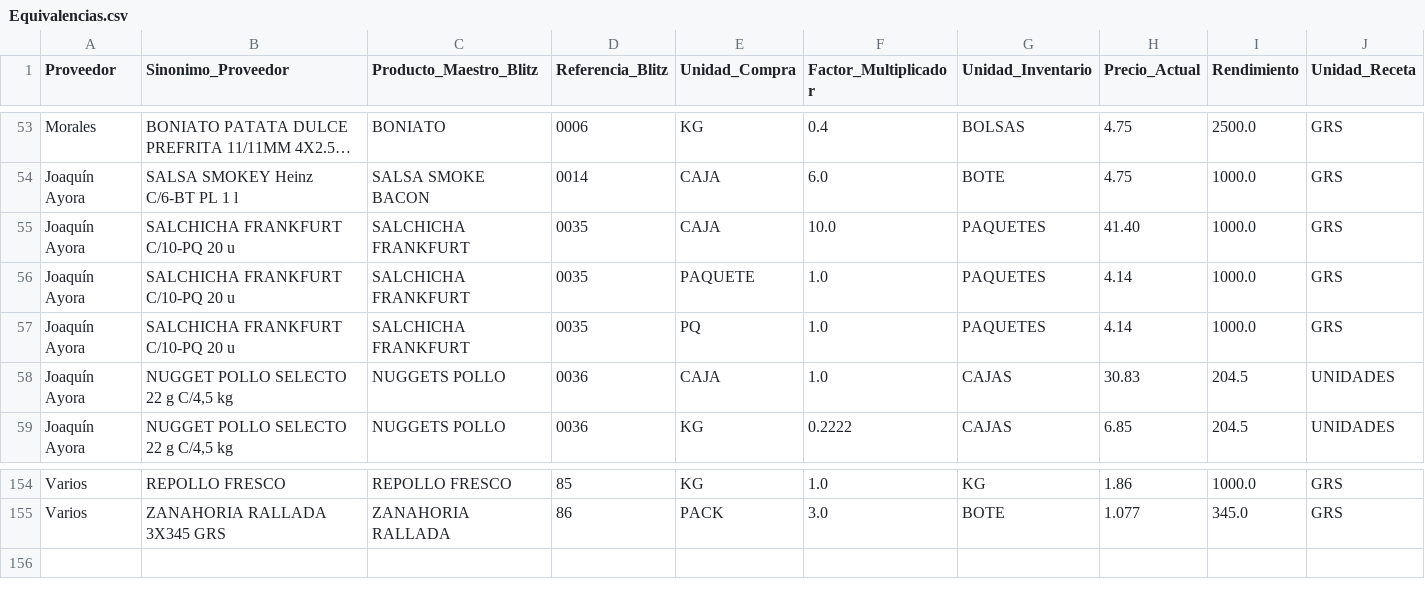
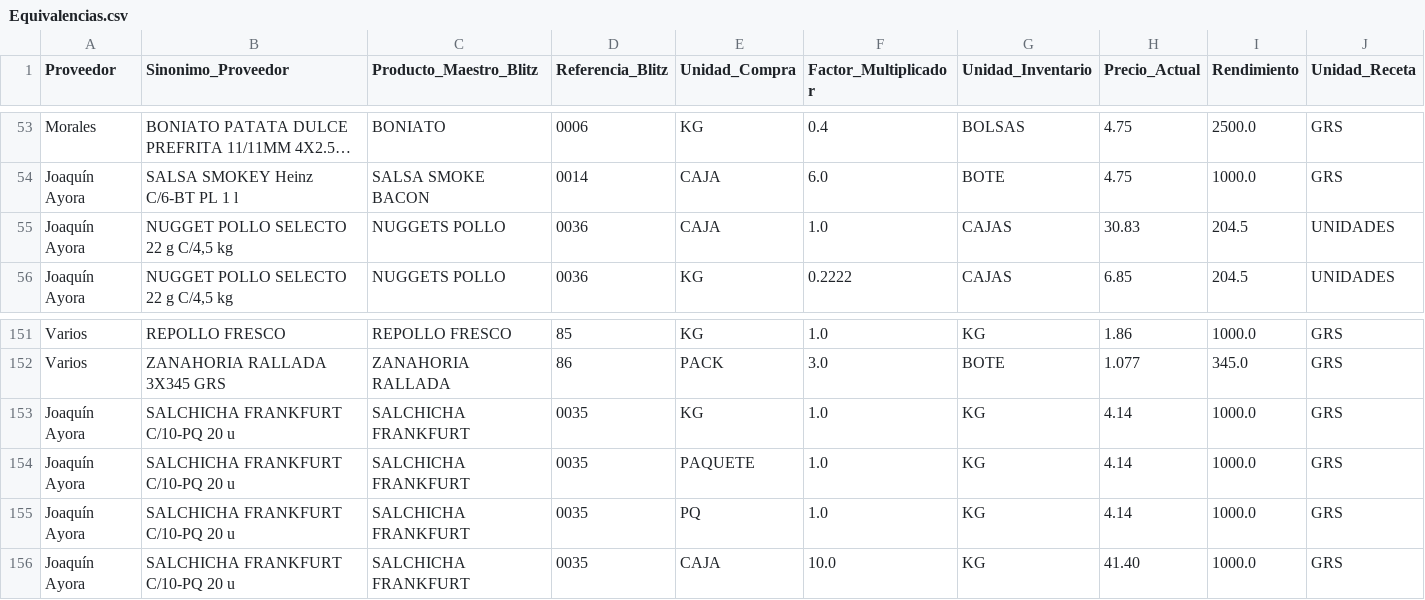
Before and after one commit to salvaandreo-lab/blitz-stock, a CSV file: Equivalencias.csv, drawn as a sheet; only a part is shown, gaps mark what is left out; long unchanged cells end in …; removed rows and columns are numbered as before the commit, all else as after; the diff names each change by its address in the sheet, - before the commit and + after, or states it on an @@ line.

Commit message:
Actualización de Equivalencias.csv

```diff
--- a/Equivalencias.csv
+++ b/Equivalencias.csv
-row 55: Joaquín Ayora | SALCHICHA FRANKFURT C/10-PQ 20 u | SALCHICHA FRANKFURT | 0035 | CAJA | 10.0 | PAQUETES | 41.40 | 1000.0 | GRS
-row 56: Joaquín Ayora | SALCHICHA FRANKFURT C/10-PQ 20 u | SALCHICHA FRANKFURT | 0035 | PAQUETE | 1.0 | PAQUETES | 4.14 | 1000.0 | GRS
-row 57: Joaquín Ayora | SALCHICHA FRANKFURT C/10-PQ 20 u | SALCHICHA FRANKFURT | 0035 | PQ | 1.0 | PAQUETES | 4.14 | 1000.0 | GRS
+row 153: Joaquín Ayora | SALCHICHA FRANKFURT C/10-PQ 20 u | SALCHICHA FRANKFURT | 0035 | KG | 1.0 | KG | 4.14 | 1000.0 | GRS
+row 154: Joaquín Ayora | SALCHICHA FRANKFURT C/10-PQ 20 u | SALCHICHA FRANKFURT | 0035 | PAQUETE | 1.0 | KG | 4.14 | 1000.0 | GRS
+row 155: Joaquín Ayora | SALCHICHA FRANKFURT C/10-PQ 20 u | SALCHICHA FRANKFURT | 0035 | PQ | 1.0 | KG | 4.14 | 1000.0 | GRS
+row 156: Joaquín Ayora | SALCHICHA FRANKFURT C/10-PQ 20 u | SALCHICHA FRANKFURT | 0035 | CAJA | 10.0 | KG | 41.40 | 1000.0 | GRS
```
